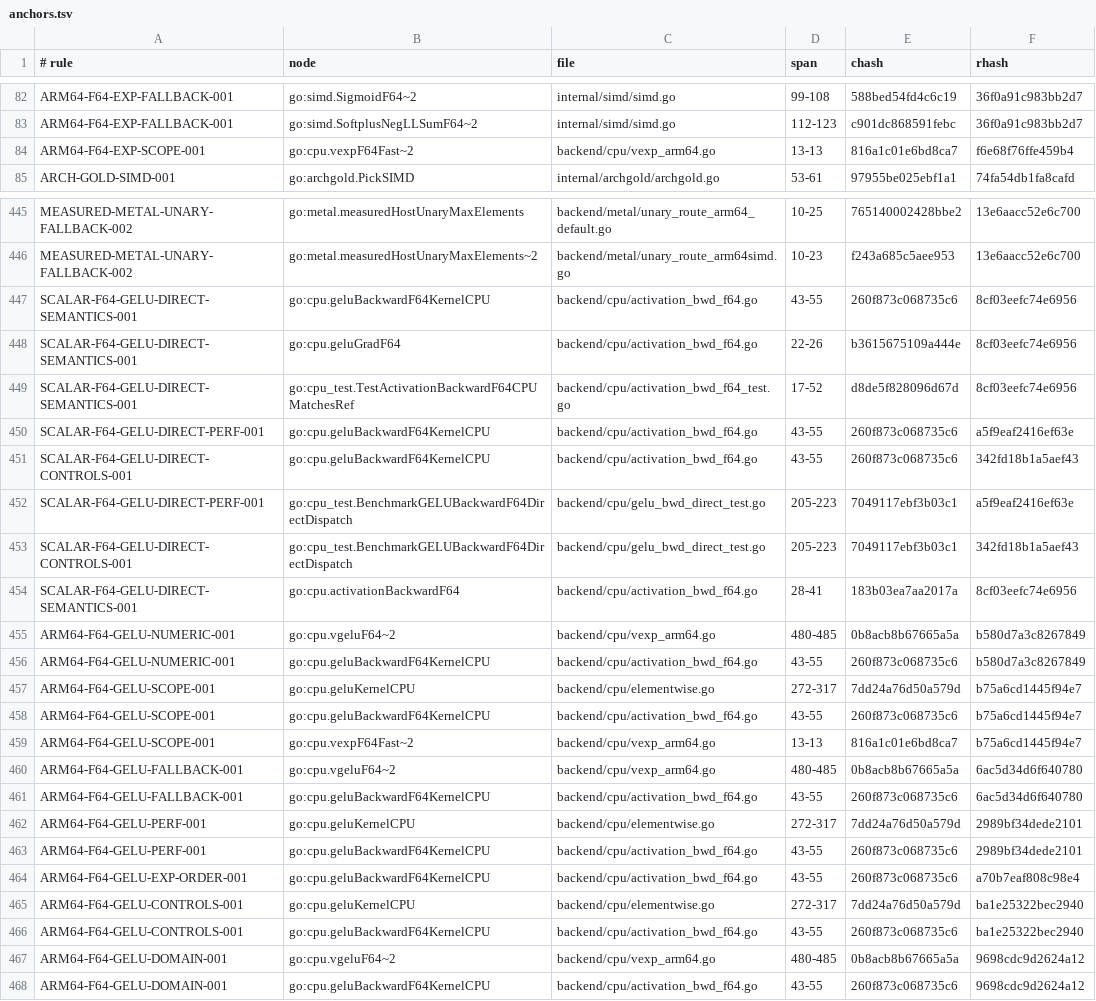
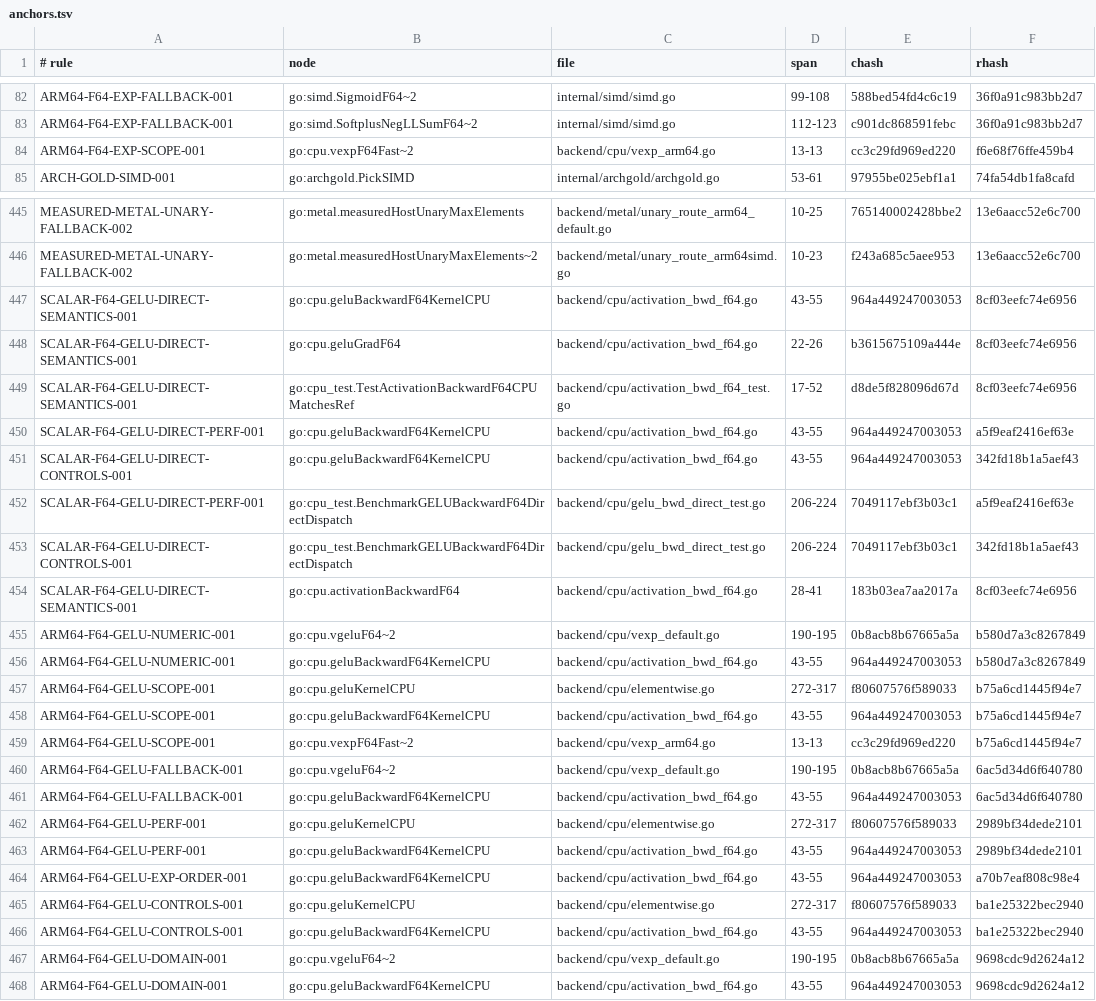
Before and after one commit to jxsl13/goai, a TSV file: .spectackle/anchors.tsv, drawn as a sheet; only a part is shown, gaps mark what is left out; the diff covers the shown part only; the diff names each change by its address in the sheet, - before the commit and + after, or states it on an @@ line.

Commit message:
spectackle(rule): PROC-MUTATION-COMMIT-SERIAL-001
Spectackle-Ev: rule
Spectackle-Item: PROC-MUTATION-COMMIT-SERIAL-001
Spectackle-Agent: ag-381f
Spectackle-Eid: 3d7e73d9a707b993

```diff
--- a/.spectackle/anchors.tsv
+++ b/.spectackle/anchors.tsv
-E84 (chash): 816a1c01e6bd8ca7
+E84 (chash): cc3c29fd969ed220
-E447 (chash): 260f873c068735c6
+E447 (chash): 964a449247003053
-E450:E451 (chash): 260f873c068735c6
+E450:E451 (chash): 964a449247003053
-D452:D453 (span): 205-223
+D452:D453 (span): 206-224
-C455 (file): backend/cpu/vexp_arm64.go
+C455 (file): backend/cpu/vexp_default.go
-D455 (span): 480-485
+D455 (span): 190-195
-E456 (chash): 260f873c068735c6
+E456 (chash): 964a449247003053
-E457 (chash): 7dd24a76d50a579d
+E457 (chash): f80607576f589033
-E458 (chash): 260f873c068735c6
+E458 (chash): 964a449247003053
-E459 (chash): 816a1c01e6bd8ca7
+E459 (chash): cc3c29fd969ed220
-C460 (file): backend/cpu/vexp_arm64.go
+C460 (file): backend/cpu/vexp_default.go
-D460 (span): 480-485
+D460 (span): 190-195
-E461 (chash): 260f873c068735c6
+E461 (chash): 964a449247003053
-E462 (chash): 7dd24a76d50a579d
+E462 (chash): f80607576f589033
-E463:E464 (chash): 260f873c068735c6
+E463:E464 (chash): 964a449247003053
-E465 (chash): 7dd24a76d50a579d
+E465 (chash): f80607576f589033
-E466 (chash): 260f873c068735c6
+E466 (chash): 964a449247003053
-C467 (file): backend/cpu/vexp_arm64.go
+C467 (file): backend/cpu/vexp_default.go
-D467 (span): 480-485
+D467 (span): 190-195
-E468 (chash): 260f873c068735c6
+E468 (chash): 964a449247003053
```
Also changed, not shown: 1 edited cell elsewhere in this file, 2 other files.
